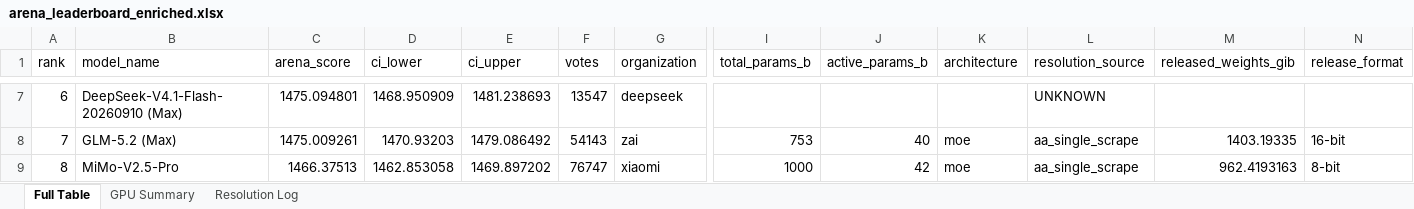
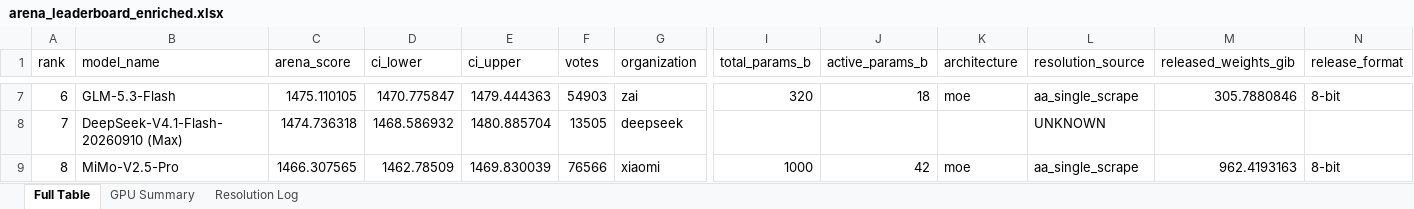
Before and after one commit to kmvaidya/llm-arena-vram-calc, an Excel workbook: arena_enrichment/output/arena_leaderboard_enriched.xlsx, sheet Full Table, drawn as a sheet; only a part is shown, gaps mark what is left out; values as stored, in another font and other column widths than the file's, no cell formats; the diff covers the shown part only; the diff names each change by its address in the sheet, - before the commit and + after, or states it on an @@ line.

```diff
--- a/arena_enrichment/output/arena_leaderboard_enriched.xlsx (sheet Full Table)
+++ b/arena_enrichment/output/arena_leaderboard_enriched.xlsx (sheet Full Table)
-B7 (model_name): DeepSeek-V4.1-Flash-20260910 (Max)
+B7 (model_name): GLM-5.3-Flash
-C7 (arena_score): 1475.094801
+C7 (arena_score): 1475.110105
-D7 (ci_lower): 1468.950909
+D7 (ci_lower): 1470.775847
-E7 (ci_upper): 1481.238693
+E7 (ci_upper): 1479.444363
-F7 (votes): 13547
+F7 (votes): 54903
-G7 (organization): deepseek
+G7 (organization): zai
-I7 (total_params_b): (empty)
+I7 (total_params_b): 320
-J7 (active_params_b): (empty)
+J7 (active_params_b): 18
-K7 (architecture): (empty)
+K7 (architecture): moe
-L7 (resolution_source): UNKNOWN
+L7 (resolution_source): aa_single_scrape
-M7 (released_weights_gib): (empty)
+M7 (released_weights_gib): 305.7880846
-N7 (release_format): (empty)
+N7 (release_format): 8-bit
-B8 (model_name): GLM-5.2 (Max)
+B8 (model_name): DeepSeek-V4.1-Flash-20260910 (Max)
-C8 (arena_score): 1475.009261
+C8 (arena_score): 1474.736318
-D8 (ci_lower): 1470.93203
+D8 (ci_lower): 1468.586932
-E8 (ci_upper): 1479.086492
+E8 (ci_upper): 1480.885704
-F8 (votes): 54143
+F8 (votes): 13505
-G8 (organization): zai
+G8 (organization): deepseek
-I8 (total_params_b): 753
+I8 (total_params_b): (empty)
-J8 (active_params_b): 40
+J8 (active_params_b): (empty)
-K8 (architecture): moe
+K8 (architecture): (empty)
-L8 (resolution_source): aa_single_scrape
+L8 (resolution_source): UNKNOWN
-M8 (released_weights_gib): 1403.19335
+M8 (released_weights_gib): (empty)
-N8 (release_format): 16-bit
+N8 (release_format): (empty)
-C9 (arena_score): 1466.37513
+C9 (arena_score): 1466.307565
-D9 (ci_lower): 1462.853058
+D9 (ci_lower): 1462.78509
-E9 (ci_upper): 1469.897202
+E9 (ci_upper): 1469.830039
-F9 (votes): 76747
+F9 (votes): 76566
```
Also changed, not shown: 1860 edited cells elsewhere in this sheet, sheet GPU Summary, sheet Resolution Log, cell formats, 5 other files.
